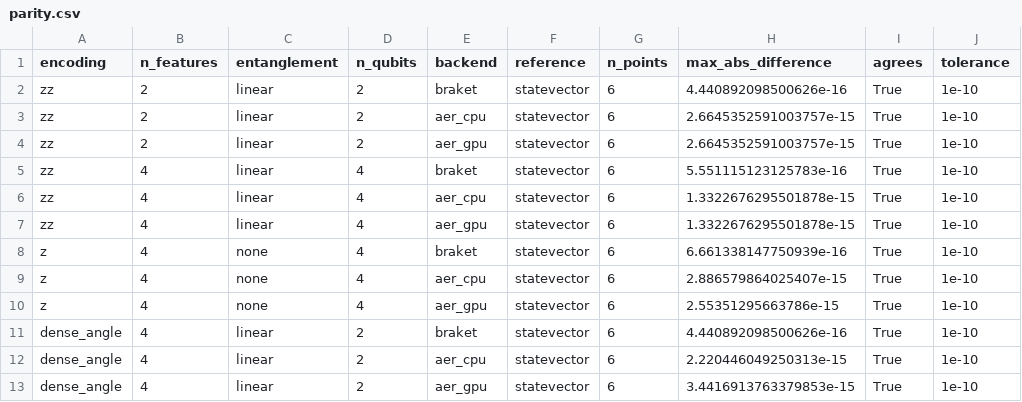
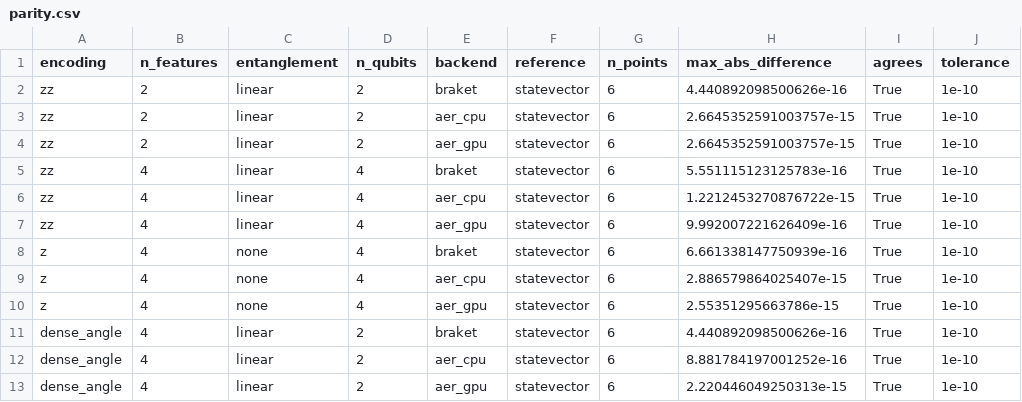
Before and after one commit to thedaemon-wizard/Global_Quantum_AI_Challenge_HSBC, a CSV file: results/tables/parity.csv, drawn as a sheet.

Commit message:
A claim pinned five orders below its own noise, and reps recorded in the artefact
check_parity.py's ParityWorstDifference carried tolerance 1.0e-17 on a statistic that
moves at 1e-15. Aer and Braket reduce in a thread-dependent order, so the comparison
maxima wobble between runs on one machine: five consecutive runs gave 2.886580e-15
exactly, an earlier one 2.997602e-15, and the previously committed table 3.441691e-15,
which reproduces on neither.

D-135 stopped this script overwriting the committed twelve-row table with the four rows
a default environment produces. That protects the default path only. A reviewer who
follows make venv-gpu - which this repository documents - has all four backends, writes
twelve rows, does not take the skip branch, and fails make check on the fifteenth decimal
place. The fix for the narrow environment left the wide one exposed, and no clean-room
pass caught it because none installs the optional extra.

The tolerance is now 5.0e-16, spanning the observed range. Nothing about the agreement is
loosened: it is carried by every comparison sitting five orders inside the 1e-10 tolerance
the script enforces, and by the exact `agrees` boolean. What is loosened is a claim that a
float would be reproduced bit for bit, which was never true. Found by running the script
six times rather than once.

The quantum feature map's `reps` was read from the config at one call site of five, and
neither circuits.csv nor screens.csv recorded which value produced them - so a config
setting reps: 3 would have made the screens describe three-repetition circuits while the
depth table reported two-repetition ones, with nothing in either artefact showing it. All
five call sites now pass it, and circuits.csv records it. Every pre-existing column is
unchanged.

Also: summarise_seed_sweep no longer divides by a zero capacity signal after writing its
output, and export_predictions breaks (alpha, budget) ties on alpha_fn rather than on row
order. predictions.csv reproduces byte-identically.

212 passing, 1 skipped, 102 claims, 154 decisions, 51 scientific artefacts, 6/6 and 3/3.

```diff
--- a/results/tables/parity.csv
+++ b/results/tables/parity.csv
@@ -5,4 +5,4 @@ zz,2,linear,2,aer_gpu,statevector,6,2.6645352591003757e-15,True,1e-10
 zz,4,linear,4,braket,statevector,6,5.551115123125783e-16,True,1e-10
-zz,4,linear,4,aer_cpu,statevector,6,1.3322676295501878e-15,True,1e-10
-zz,4,linear,4,aer_gpu,statevector,6,1.3322676295501878e-15,True,1e-10
+zz,4,linear,4,aer_cpu,statevector,6,1.2212453270876722e-15,True,1e-10
+zz,4,linear,4,aer_gpu,statevector,6,9.992007221626409e-16,True,1e-10
 z,4,none,4,braket,statevector,6,6.661338147750939e-16,True,1e-10
@@ -11,3 +11,3 @@ z,4,none,4,aer_gpu,statevector,6,2.55351295663786e-15,True,1e-10
 dense_angle,4,linear,2,braket,statevector,6,4.440892098500626e-16,True,1e-10
-dense_angle,4,linear,2,aer_cpu,statevector,6,2.220446049250313e-15,True,1e-10
-dense_angle,4,linear,2,aer_gpu,statevector,6,3.4416913763379853e-15,True,1e-10
+dense_angle,4,linear,2,aer_cpu,statevector,6,8.881784197001252e-16,True,1e-10
+dense_angle,4,linear,2,aer_gpu,statevector,6,2.220446049250313e-15,True,1e-10
```
Also changed, not shown: results/tables/circuits.csv, 14 other files.
